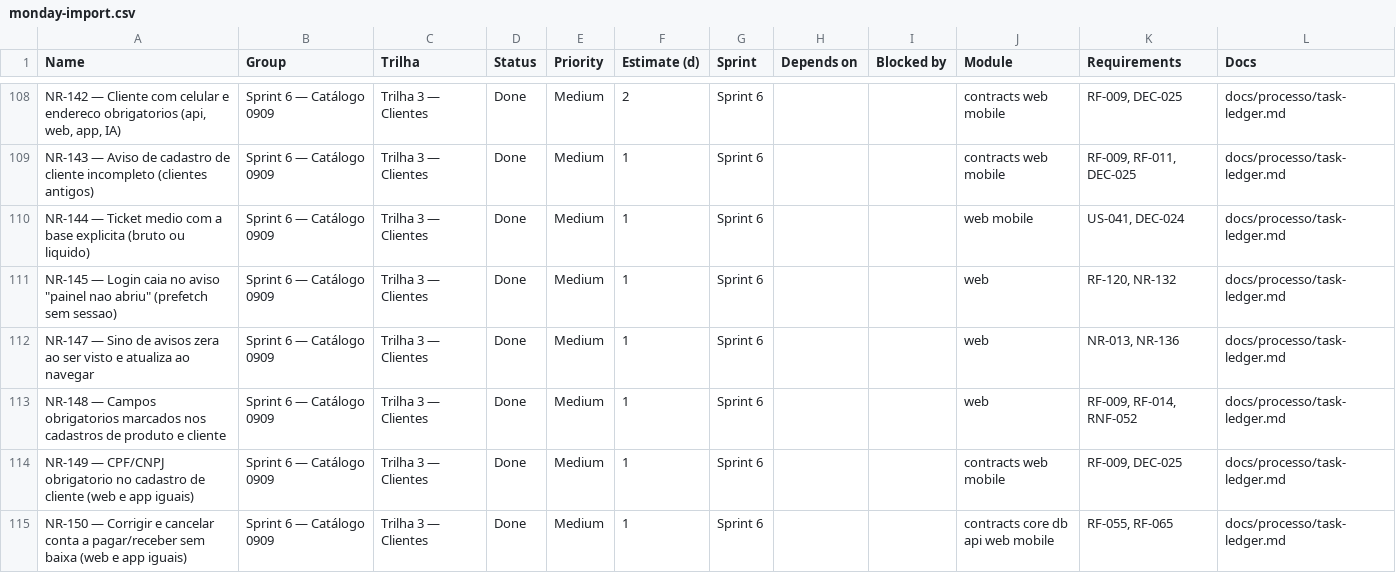
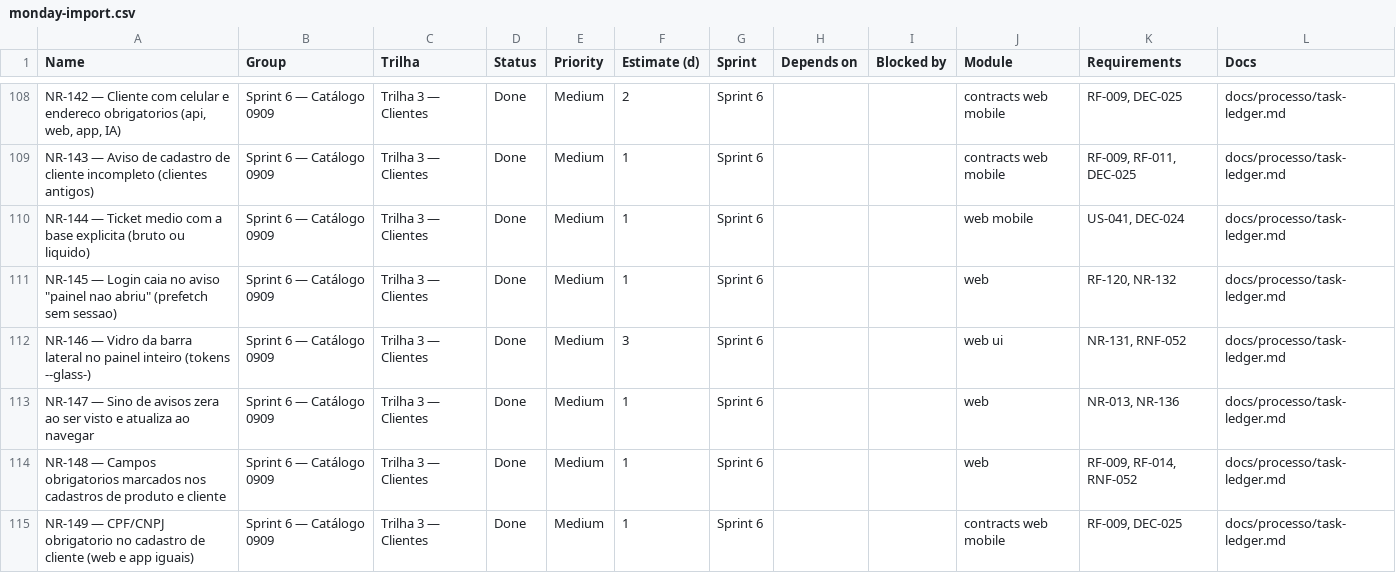
Before and after one commit to Ei-buddy/ei-buddy, a CSV file: docs/processo/monday-import.csv, drawn as a sheet; only a part is shown, gaps mark what is left out; the shorter side is filled out with more unchanged rows; the diff names each change by its address in the sheet, - before the commit and + after, or states it on an @@ line.

```diff
--- a/docs/processo/monday-import.csv
+++ b/docs/processo/monday-import.csv
+row 112: NR-146 — Vidro da barra lateral no painel inteiro (tokens --glass-) | Sprint 6 — Catálogo 0909 | Trilha 3 — Clientes | Done | Medium | 3 | Sprint 6 |  |  | web ui | NR-131, RNF-052 | docs/processo/task-ledger.md
```
Also changed, not shown: 38 other files.
